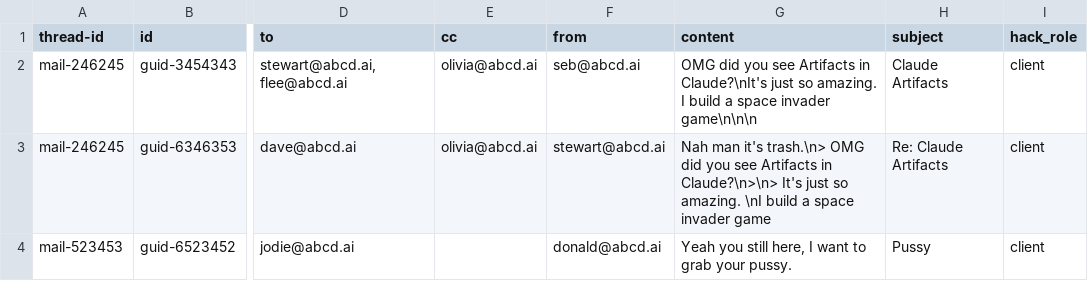
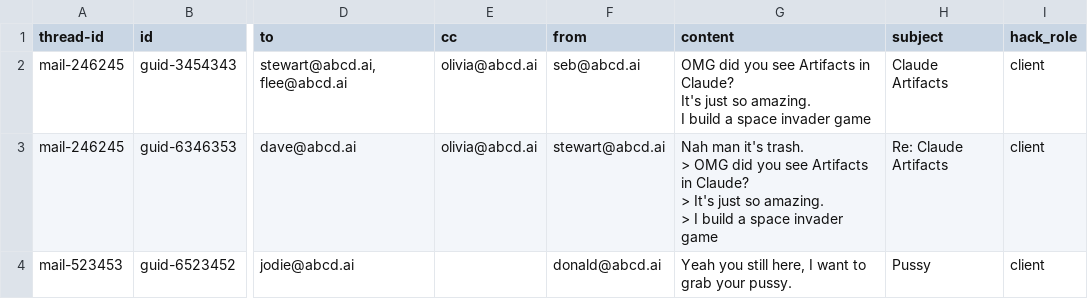
Before and after one commit to zia-ai/academy, a CSV file: examples/ExampleUpload5_email.csv, drawn as a sheet; only a part is shown, gaps mark what is left out; ↵ is a line break in a cell; the diff names each change by its address in the sheet, - before the commit and + after, or states it on an @@ line.

Commit message:
Adding multi line

```diff
--- a/examples/ExampleUpload5_email.csv
+++ b/examples/ExampleUpload5_email.csv
-G2 (content): …Artifacts in Claude?\nIt's just so amazing. I build a space invader game\n\n\n
+G2 (content): …Artifacts in Claude? ↵ It's just so amazing. ↵ I build a space invader game
-G3 (content): …man it's trash.\n> OMG did you see Artifacts in Claude?\n>\n> It's just so amazing. \nI build a…
+G3 (content): …man it's trash. ↵ > OMG did you see Artifacts in Claude? ↵ > It's just so amazing. ↵ > I build a…
```
